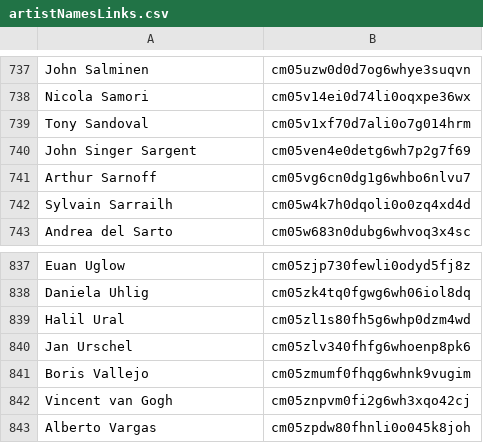
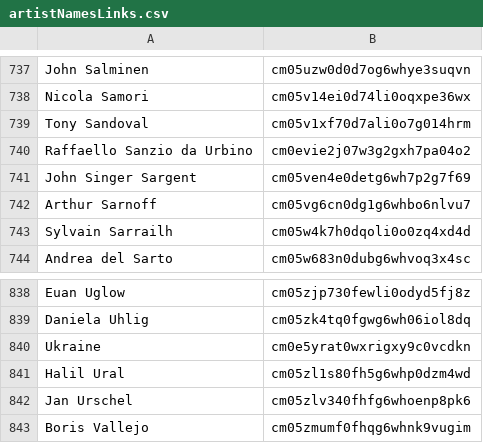
Before and after one commit to AWTom/FLUX.1-pro-cheatsheet, a CSV file: artistNamesLinks.csv, drawn as a sheet; only a part is shown, gaps mark what is left out; the shorter side is filled out with more unchanged rows.

```diff
--- a/artistNamesLinks.csv
+++ b/artistNamesLinks.csv
@@ -739,2 +739,3 @@ Nicola Samori,cm05v14ei0d74li0oqxpe36wx
 Tony Sandoval,cm05v1xf70d7ali0o7g014hrm
+Raffaello Sanzio da Urbino,cm0evie2j07w3g2gxh7pa04o2
 John Singer Sargent,cm05ven4e0detg6wh7p2g7f69
@@ -838,2 +839,3 @@ Euan Uglow,cm05zjp730fewli0odyd5fj8z
 Daniela Uhlig,cm05zk4tq0fgwg6wh06iol8dq
+Ukraine,cm0e5yrat0wxrigxy9c0vcdkn
 Halil Ural,cm05zl1s80fh5g6whp0dzm4wd
```
Also changed, not shown: 1 other file.
